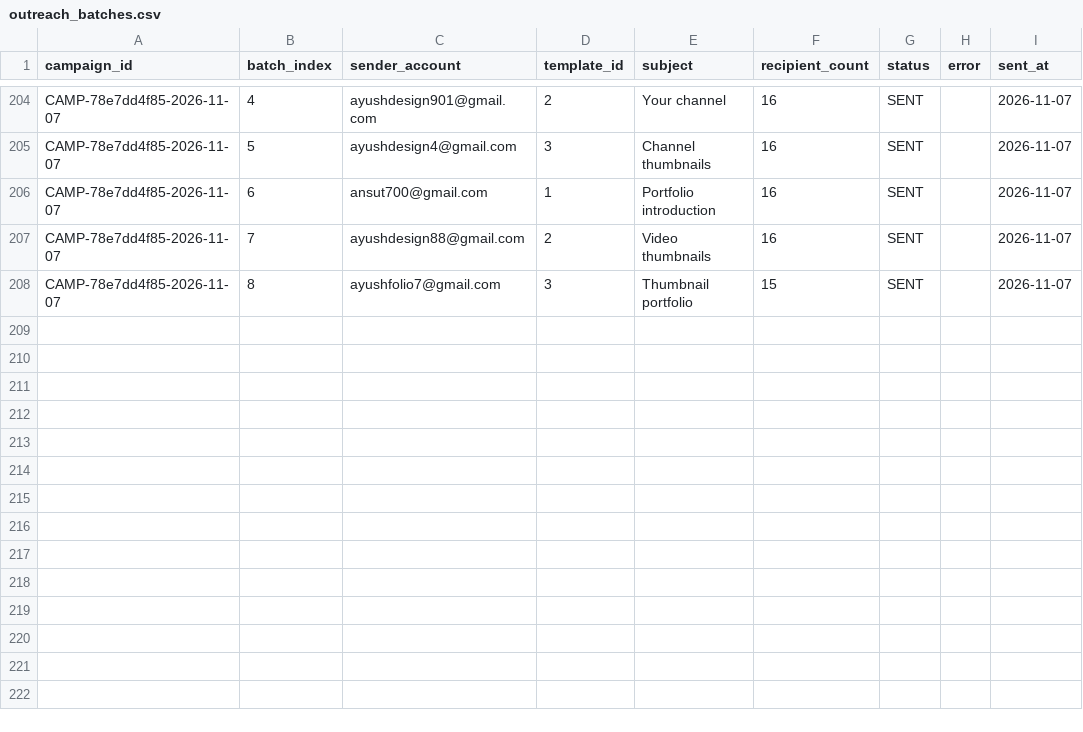
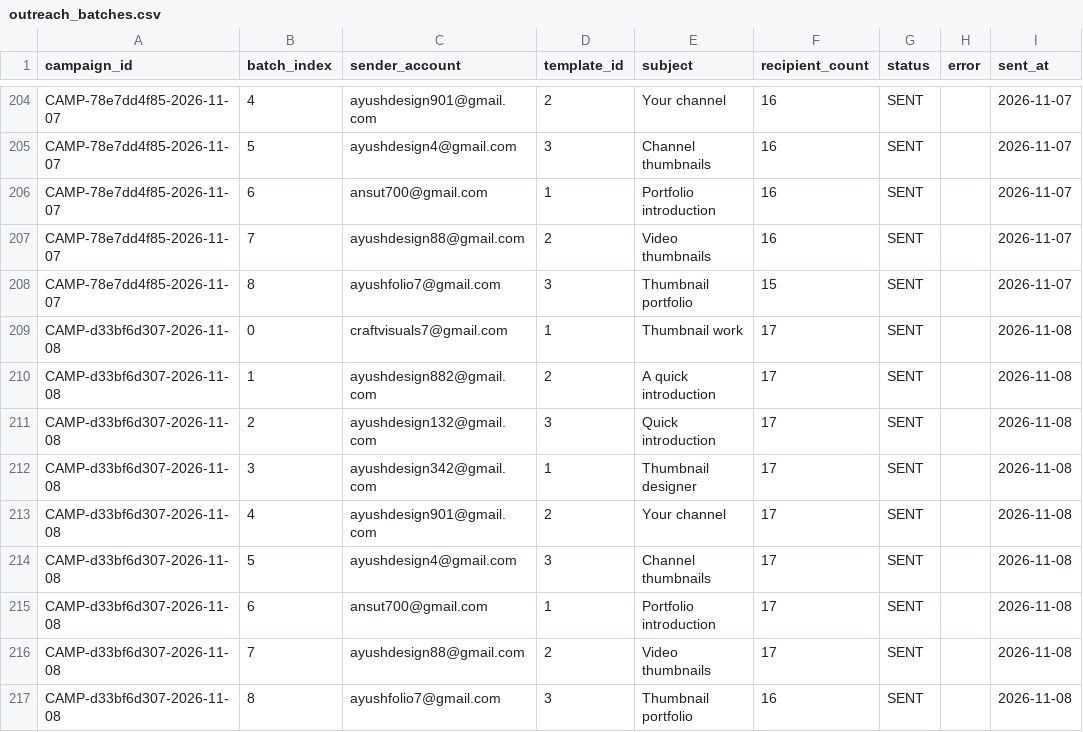
Before and after one commit to ayushdesign4/daily-lead-agent, a CSV file: data/outreach_batches.csv, drawn as a sheet; only a part is shown, gaps mark what is left out; the diff names each change by its address in the sheet, - before the commit and + after, or states it on an @@ line.

```diff
--- a/data/outreach_batches.csv
+++ b/data/outreach_batches.csv
+row 209: CAMP-d33bf6d307-2026-11-08 | 0 | craftvisuals7@gmail.com | 1 | Thumbnail work | 17 | SENT |  | 2026-11-08
+row 210: CAMP-d33bf6d307-2026-11-08 | 1 | ayushdesign882@gmail.com | 2 | A quick introduction | 17 | SENT |  | 2026-11-08
+row 211: CAMP-d33bf6d307-2026-11-08 | 2 | ayushdesign132@gmail.com | 3 | Quick introduction | 17 | SENT |  | 2026-11-08
+row 212: CAMP-d33bf6d307-2026-11-08 | 3 | ayushdesign342@gmail.com | 1 | Thumbnail designer | 17 | SENT |  | 2026-11-08
+row 213: CAMP-d33bf6d307-2026-11-08 | 4 | ayushdesign901@gmail.com | 2 | Your channel | 17 | SENT |  | 2026-11-08
+row 214: CAMP-d33bf6d307-2026-11-08 | 5 | ayushdesign4@gmail.com | 3 | Channel thumbnails | 17 | SENT |  | 2026-11-08
+row 215: CAMP-d33bf6d307-2026-11-08 | 6 | ansut700@gmail.com | 1 | Portfolio introduction | 17 | SENT |  | 2026-11-08
+row 216: CAMP-d33bf6d307-2026-11-08 | 7 | ayushdesign88@gmail.com | 2 | Video thumbnails | 17 | SENT |  | 2026-11-08
+row 217: CAMP-d33bf6d307-2026-11-08 | 8 | ayushfolio7@gmail.com | 3 | Thumbnail portfolio | 16 | SENT |  | 2026-11-08
```
Also changed, not shown: data/outreach_state.csv, data/verification_ledger.csv, 1 other file.
